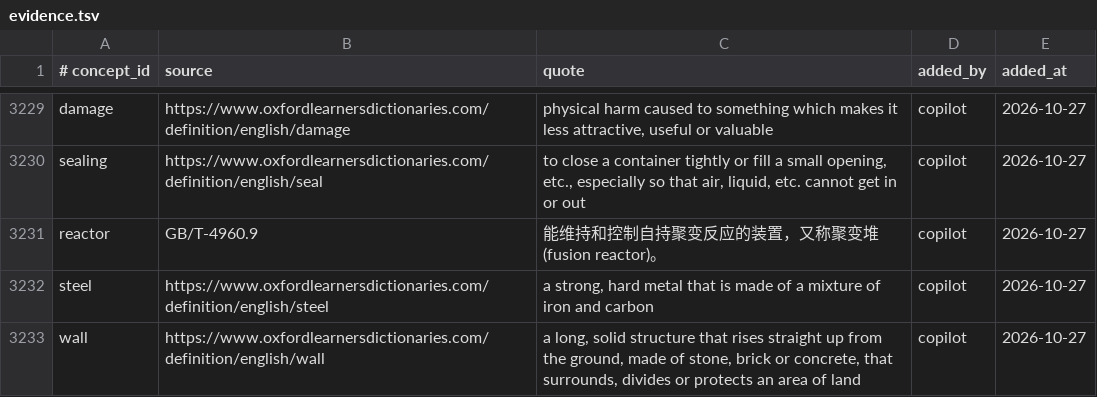
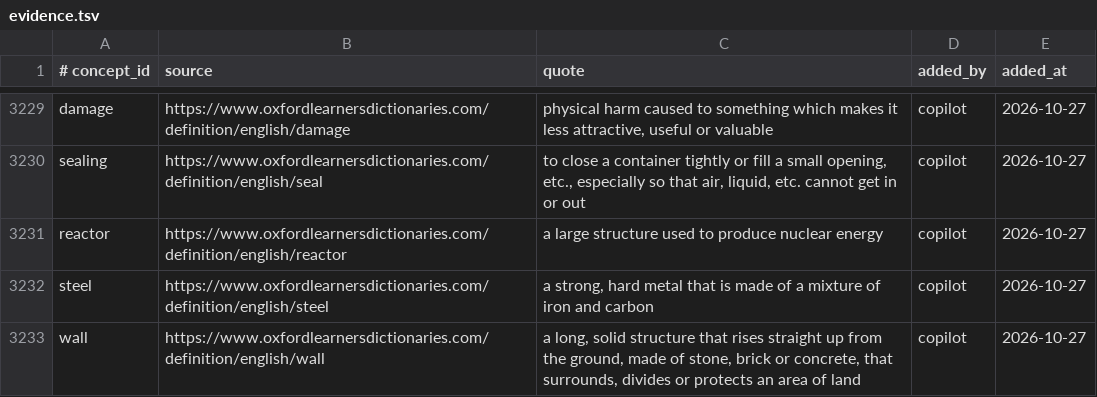
Before and after one commit to zxkjack123/fusion-terms, a TSV file: terms/registry/evidence.tsv, drawn as a sheet; only a part is shown, gaps mark what is left out.

Commit message:
fix(registry): T1.B19R reactor en -> OUP generic sense (a large structure used to produce nuclear energy); evidence row GB/T-subclass -> OUP (#T-4973)

```diff
--- a/terms/registry/evidence.tsv
+++ b/terms/registry/evidence.tsv
@@ -3230,3 +3230,3 @@ damage	https://www.oxfordlearnersdictionaries.com/definition/english/damage	phys
 sealing	https://www.oxfordlearnersdictionaries.com/definition/english/seal	to close a container tightly or fill a small opening, etc., especially so that air, liquid, etc. cannot get in or out	copilot	2026-10-27
-reactor	GB/T-4960.9	能维持和控制自持聚变反应的装置，又称聚变堆(fusion reactor)。	copilot	2026-10-27
+reactor	https://www.oxfordlearnersdictionaries.com/definition/english/reactor	a large structure used to produce nuclear energy	copilot	2026-10-27
 steel	https://www.oxfordlearnersdictionaries.com/definition/english/steel	a strong, hard metal that is made of a mixture of iron and carbon	copilot	2026-10-27
```
Also changed, not shown: 1 other file.
